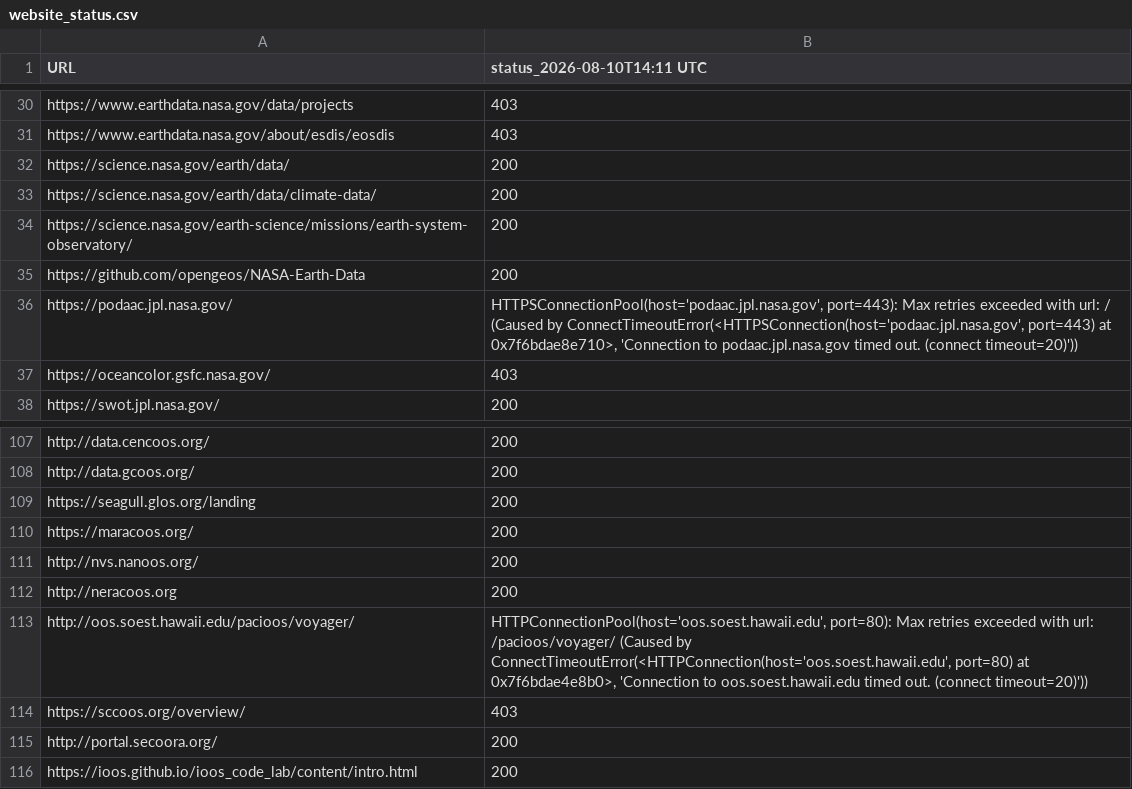
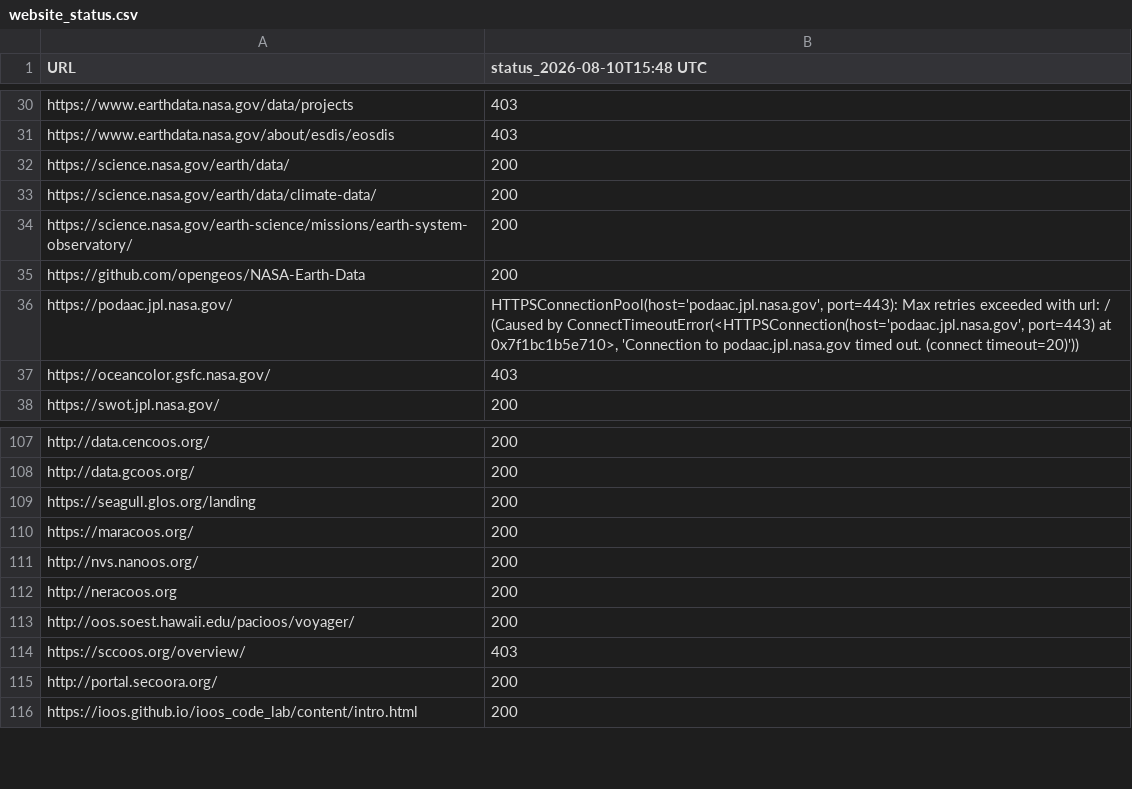
Before and after one commit to MathewBiddle/check_websites, a CSV file: website_status.csv, drawn as a sheet; only a part is shown, gaps mark what is left out; the diff names each change by its address in the sheet, - before the commit and + after, or states it on an @@ line.

```diff
--- a/website_status.csv
+++ b/website_status.csv
-B1: status_2026-08-10T14:11 UTC
+B1: status_2026-08-10T15:48 UTC
-B36 (status_2026-08-10T15:48 UTC): …port=443) at 0x7f6bdae8e710>, 'Connection to…
+B36 (status_2026-08-10T15:48 UTC): …port=443) at 0x7f1bc1b5e710>, 'Connection to…
-B113 (status_2026-08-10T15:48 UTC): HTTPConnectionPool(host='oos.soest.hawaii.edu', port=80): Max retries exceeded with url: /pacioos/voyager/ (Caused by ConnectTimeoutError(<HTTPConnection(host='oos.soest.hawaii.edu', port=80) at 0x7f6bdae4e8b0>, 'Connection to oos.soest.hawaii.edu timed out. (connect timeout=20)'))
+B113 (status_2026-08-10T15:48 UTC): 200
```
Also changed, not shown: 1 other file.
